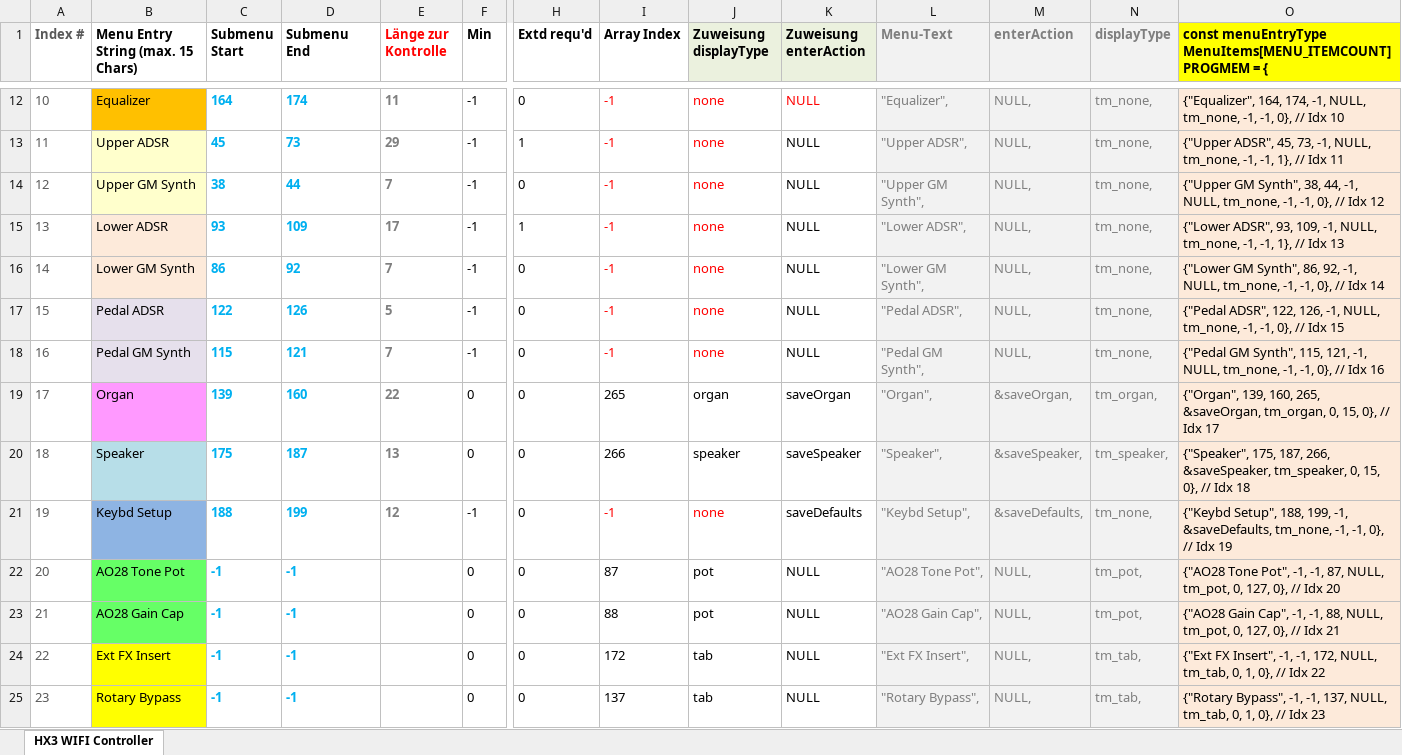
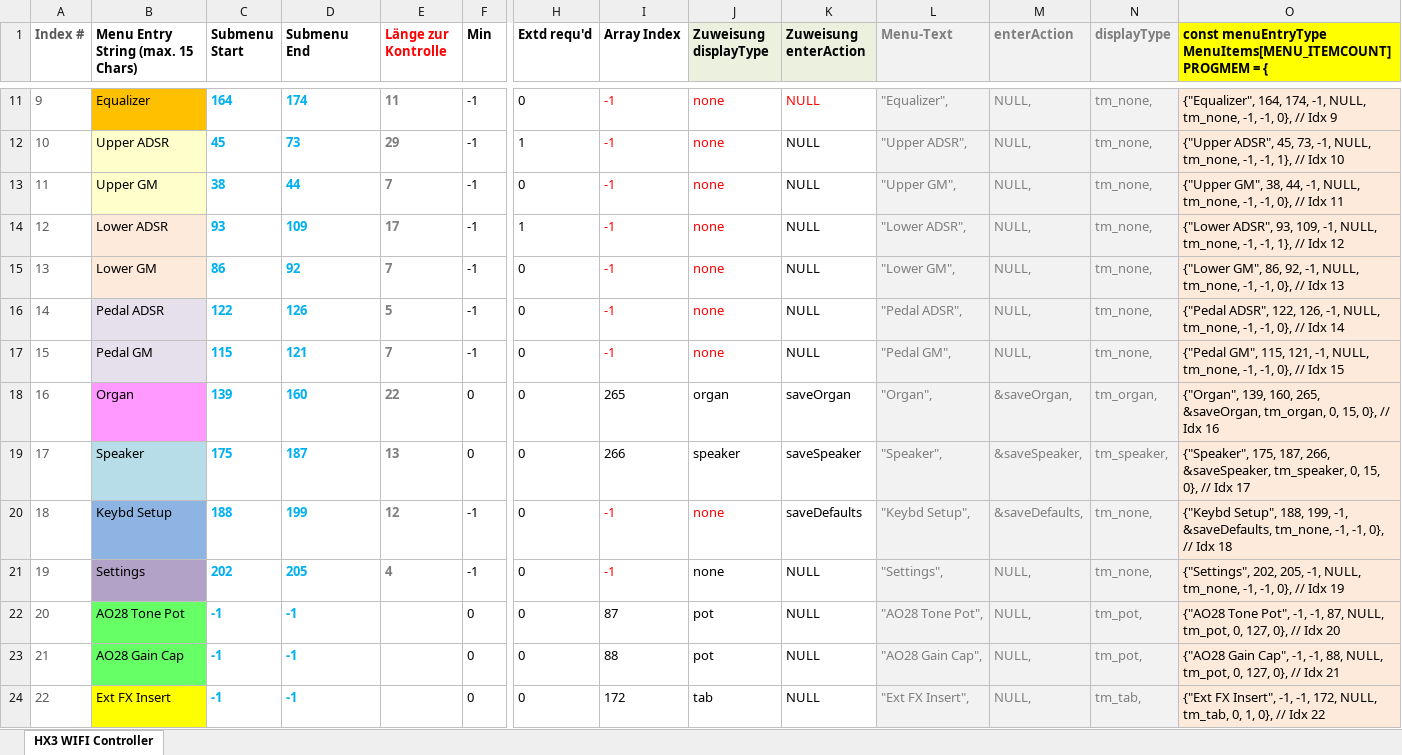
Before and after one commit to keyboardpartner/HX3-WiFi-MenuPanel, an Excel workbook: docs/menuItems.xlsx, sheet HX3 WIFI Controller, drawn as a sheet; only a part is shown, gaps mark what is left out; the shorter side is filled out with more unchanged rows; values as stored, in another font and other column widths than the file's, no borders; addresses are those after the commit; rows hold the shown columns only; the diff covers the shown part only; the diff names each change by its address in the sheet, - before the commit and + after, or states it on an @@ line.

```diff
--- a/docs/menuItems.xlsx (sheet HX3 WIFI Controller)
+++ b/docs/menuItems.xlsx (sheet HX3 WIFI Controller)
@@ column A (Index #) renumbered from row 2 down @@
-O11: …// Idx 10
+O11: …// Idx 9
-O12: …// Idx 11
+O12: …// Idx 10
-B13: Upper GM Synth
+B13: Upper GM
-L13 (Menu-Text): "Upper GM Synth",
+L13 (Menu-Text): "Upper GM",
-O13: {"Upper GM Synth", 38, 44, -1, NULL, tm_none, -1, -1, 0}, // Idx 12
+O13: {"Upper GM", 38, 44, -1, NULL, tm_none, -1, -1, 0}, // Idx 11
-O14: …// Idx 13
+O14: …// Idx 12
-B15: Lower GM Synth
+B15: Lower GM
-L15 (Menu-Text): "Lower GM Synth",
+L15 (Menu-Text): "Lower GM",
-O15: {"Lower GM Synth", 86, 92, -1, NULL, tm_none, -1, -1, 0}, // Idx 14
+O15: {"Lower GM", 86, 92, -1, NULL, tm_none, -1, -1, 0}, // Idx 13
-O16: …// Idx 15
+O16: …// Idx 14
-B17: Pedal GM Synth
+B17: Pedal GM
-L17 (Menu-Text): "Pedal GM Synth",
+L17 (Menu-Text): "Pedal GM",
-O17: {"Pedal GM Synth", 115, 121, -1, NULL, tm_none, -1, -1, 0}, // Idx 16
+O17: {"Pedal GM", 115, 121, -1, NULL, tm_none, -1, -1, 0}, // Idx 15
-O18: …// Idx 17
+O18: …// Idx 16
-O19: …// Idx 18
+O19: …// Idx 17
-O20: …// Idx 19
+O20: …// Idx 18
+row 21: 19 | Settings | 202 | 205 | 4 | -1 | 0 | -1 | none | NULL | "Settings", | NULL, | tm_none, | {"Settings", 202, 205, -1, NULL, tm_none, -1, -1, 0}, // Idx 19
```
Also changed, not shown: 2 added rows, 2 removed rows, 29 edited cells and cell formats elsewhere in this sheet, formulas that keep their value, docs/ESP32 Pins.xlsx, 30 other files.
